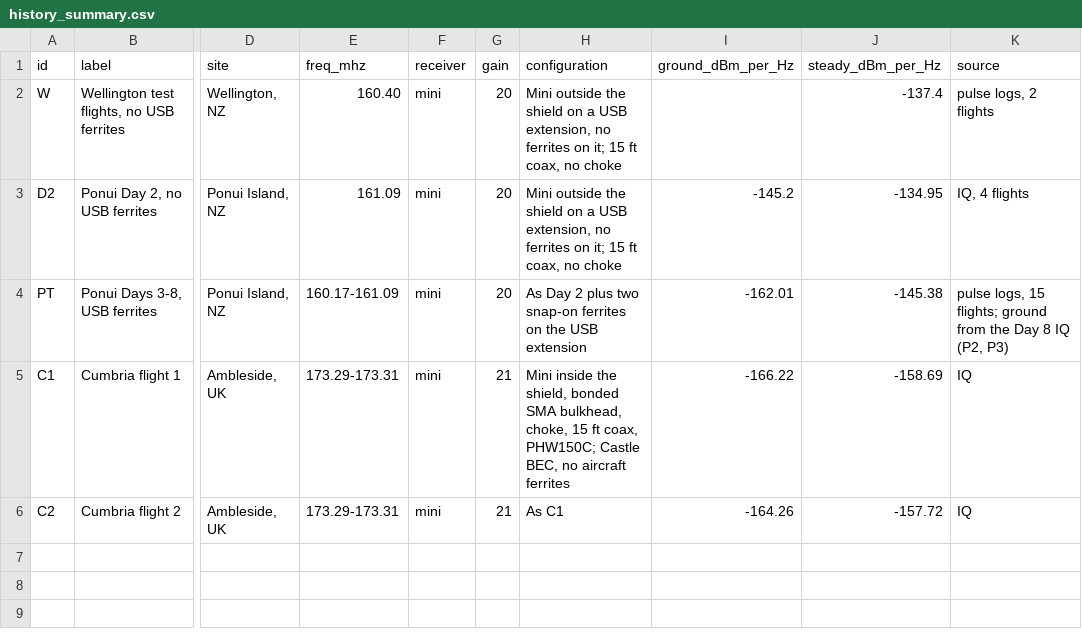
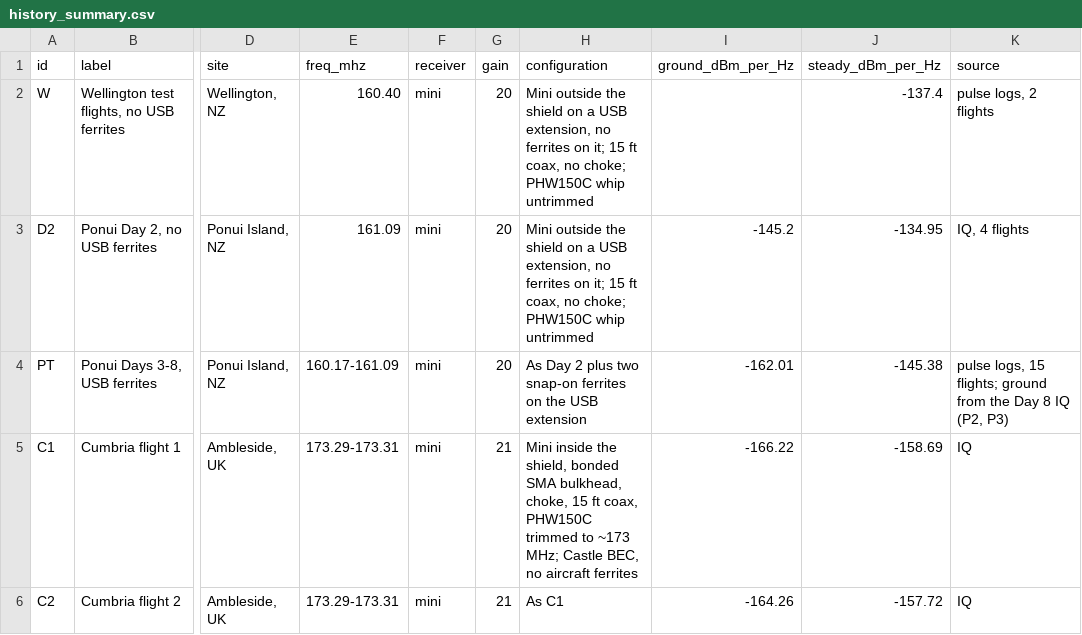
Before and after one commit to dynamic-and-active-systems-lab/uavrt, a CSV file: hardware/noise-reduction/data/history_summary.csv, drawn as a sheet; only a part is shown, gaps mark what is left out; the diff names each change by its address in the sheet, - before the commit and + after, or states it on an @@ line.

```diff
--- a/hardware/noise-reduction/data/history_summary.csv
+++ b/hardware/noise-reduction/data/history_summary.csv
-H2:H3 (configuration): …coax, no choke
+H2:H3 (configuration): …coax, no choke; PHW150C whip untrimmed
-H5 (configuration): …ft coax, PHW150C; Castle BEC,…
+H5 (configuration): …ft coax, PHW150C trimmed to ~173 MHz; Castle BEC,…
```
Also changed, not shown: hardware/noise-reduction/data/history_steps.csv, 15 other files.
